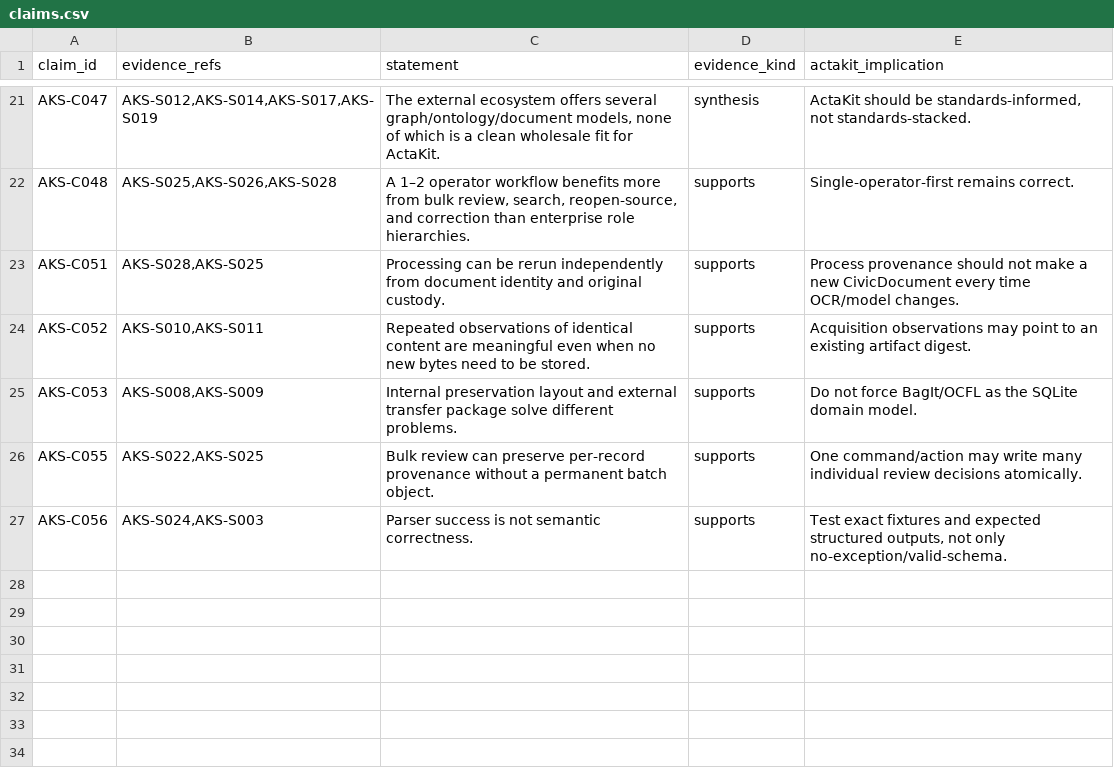
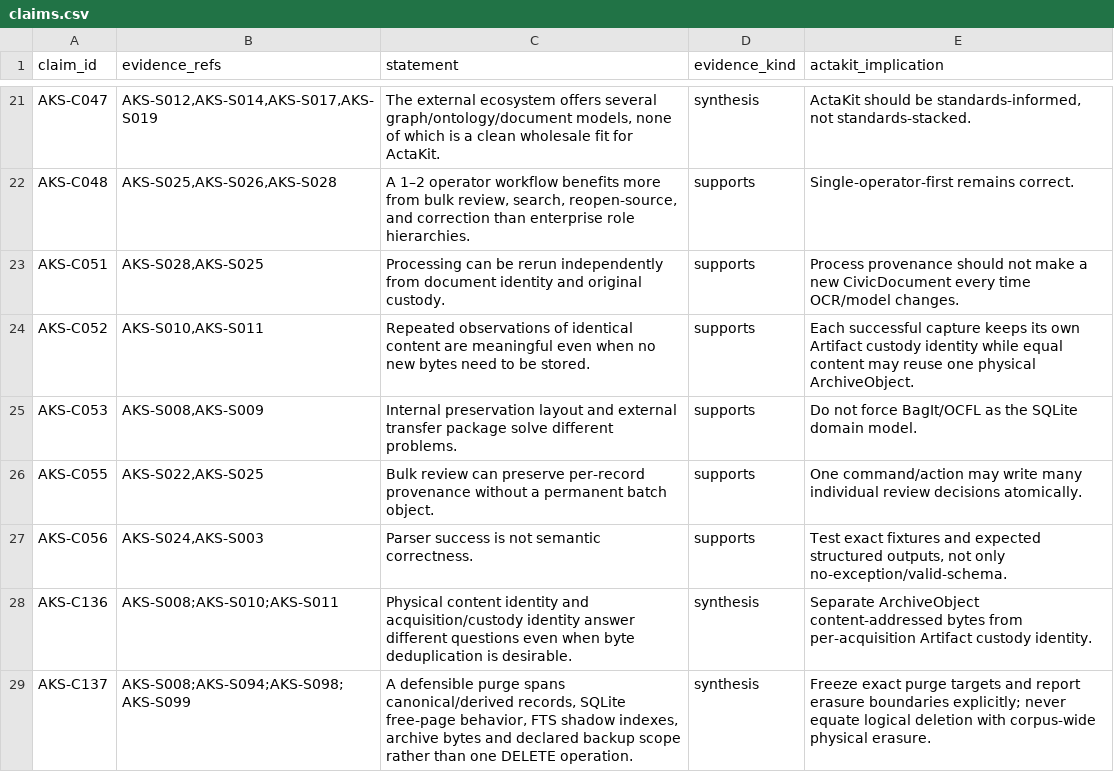
Before and after one commit to sxntaxis/canario, a CSV file: notebook/research/pre-sql/synthesis/claims.csv, drawn as a sheet; only a part is shown, gaps mark what is left out.

```diff
--- a/notebook/research/pre-sql/synthesis/claims.csv
+++ b/notebook/research/pre-sql/synthesis/claims.csv
@@ -23,3 +23,3 @@ AKS-C048,"AKS-S025,AKS-S026,AKS-S028","A 1–2 operator workflow benefits more f
 AKS-C051,"AKS-S028,AKS-S025",Processing can be rerun independently from document identity and original custody.,supports,Process provenance should not make a new CivicDocument every time OCR/model changes.
-AKS-C052,"AKS-S010,AKS-S011",Repeated observations of identical content are meaningful even when no new bytes need to be stored.,supports,Acquisition observations may point to an existing artifact digest.
+AKS-C052,"AKS-S010,AKS-S011",Repeated observations of identical content are meaningful even when no new bytes need to be stored.,supports,Each successful capture keeps its own Artifact custody identity while equal content may reuse one physical ArchiveObject.
 AKS-C053,"AKS-S008,AKS-S009",Internal preservation layout and external transfer package solve different problems.,supports,Do not force BagIt/OCFL as the SQLite domain model.
@@ -27 +27,3 @@ AKS-C055,"AKS-S022,AKS-S025",Bulk review can preserve per-record provenance with
 AKS-C056,"AKS-S024,AKS-S003",Parser success is not semantic correctness.,supports,"Test exact fixtures and expected structured outputs, not only no-exception/valid-schema."
+AKS-C136,AKS-S008;AKS-S010;AKS-S011,Physical content identity and acquisition/custody identity answer different questions even when byte deduplication is desirable.,synthesis,Separate ArchiveObject content-addressed bytes from per-acquisition Artifact custody identity.
+AKS-C137,AKS-S008;AKS-S094;AKS-S098;AKS-S099,"A defensible purge spans canonical/derived records, SQLite free-page behavior, FTS shadow indexes, archive bytes and declared backup scope rather than one DELETE operation.",synthesis,Freeze exact purge targets and report erasure boundaries explicitly; never equate logical deletion with corpus-wide physical erasure.
```
Also changed, not shown: notebook/research/pre-sql/source-books/sqlite/claims.csv, notebook/research/pre-sql/source-books/sqlite/sources.csv, 37 other files.
